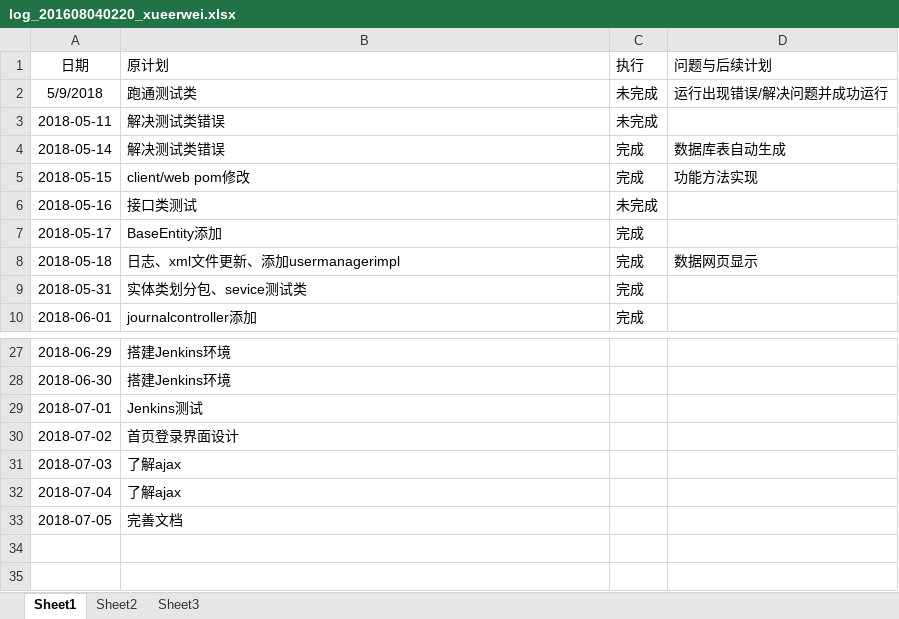
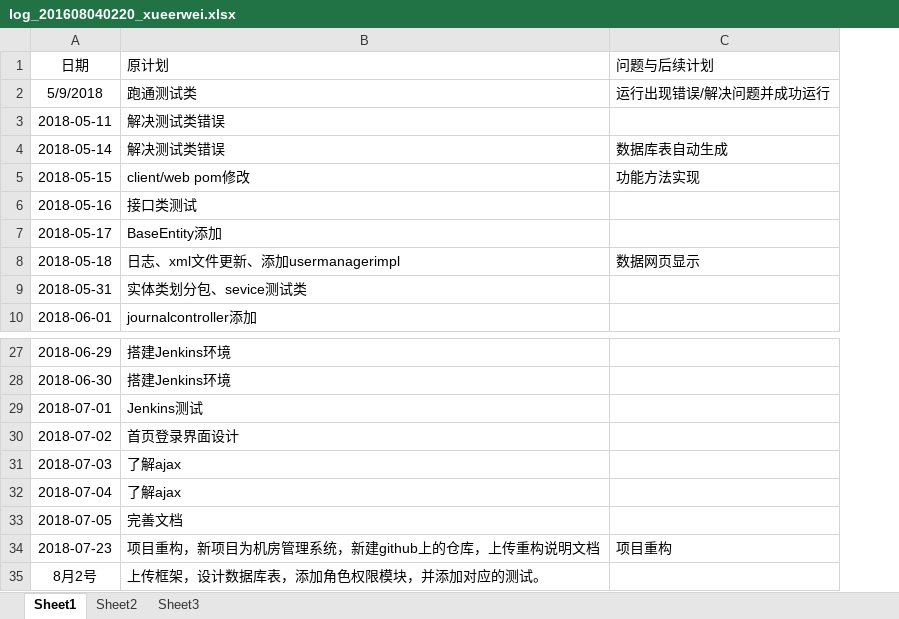
Before and after one commit to Modxue/compmgr, an Excel workbook: Word/log/log_201608040220_xueerwei.xlsx, sheet Sheet1, drawn as a sheet; only a part is shown, gaps mark what is left out; values as stored, in another font and other column widths than the file's, no borders; removed rows and columns are numbered as before the commit, all else as after; the diff names each change by its address in the sheet, - before the commit and + after, or states it on an @@ line.

Commit message:
添加日志内容

```diff
--- a/Word/log/log_201608040220_xueerwei.xlsx (sheet Sheet1)
+++ b/Word/log/log_201608040220_xueerwei.xlsx (sheet Sheet1)
-column C (执行), rows 2-10: 未完成 | 未完成 | 完成 | 完成 | 未完成 | 完成 | 完成 | 完成 | 完成
+row 34: 2018-07-23 | 项目重构，新项目为机房管理系统，新建github上的仓库，上传重构说明文档 | 项目重构
+row 35: 8月2号 | 上传框架，设计数据库表，添加角色权限模块，并添加对应的测试。
```
